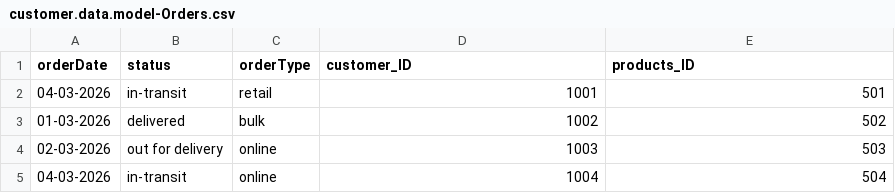
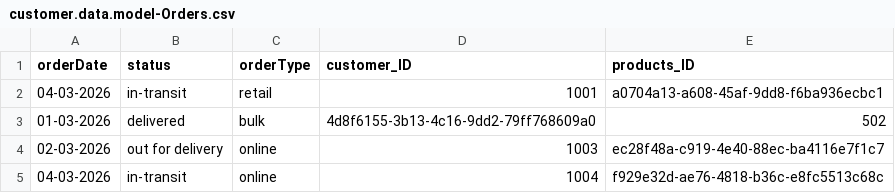
Before and after one commit to asyncDeveloper-fiori/CAPMproj_BAS, a CSV file: db/data/customer.data.model-Orders.csv, drawn as a sheet.

Commit message:
added products table in object page and mde product id as value help

```diff
--- a/db/data/customer.data.model-Orders.csv
+++ b/db/data/customer.data.model-Orders.csv
@@ -1,5 +1,5 @@
 orderDate,status,orderType,customer_ID,products_ID
-04-03-2026,in-transit,retail,1001,501
-01-03-2026,delivered,bulk,1002,502
-02-03-2026,out for delivery,online,1003,503
-04-03-2026,in-transit,online,1004,504
+04-03-2026,in-transit,retail,1001,a0704a13-a608-45af-9dd8-f6ba936ecbc1
+01-03-2026,delivered,bulk,4d8f6155-3b13-4c16-9dd2-79ff768609a0,502
+02-03-2026,out for delivery,online,1003,ec28f48a-c919-4e40-88ec-ba4116e7f1c7
+04-03-2026,in-transit,online,1004,f929e32d-ae76-4818-b36c-e8fc5513c68c
```
Also changed, not shown: 5 other files.
